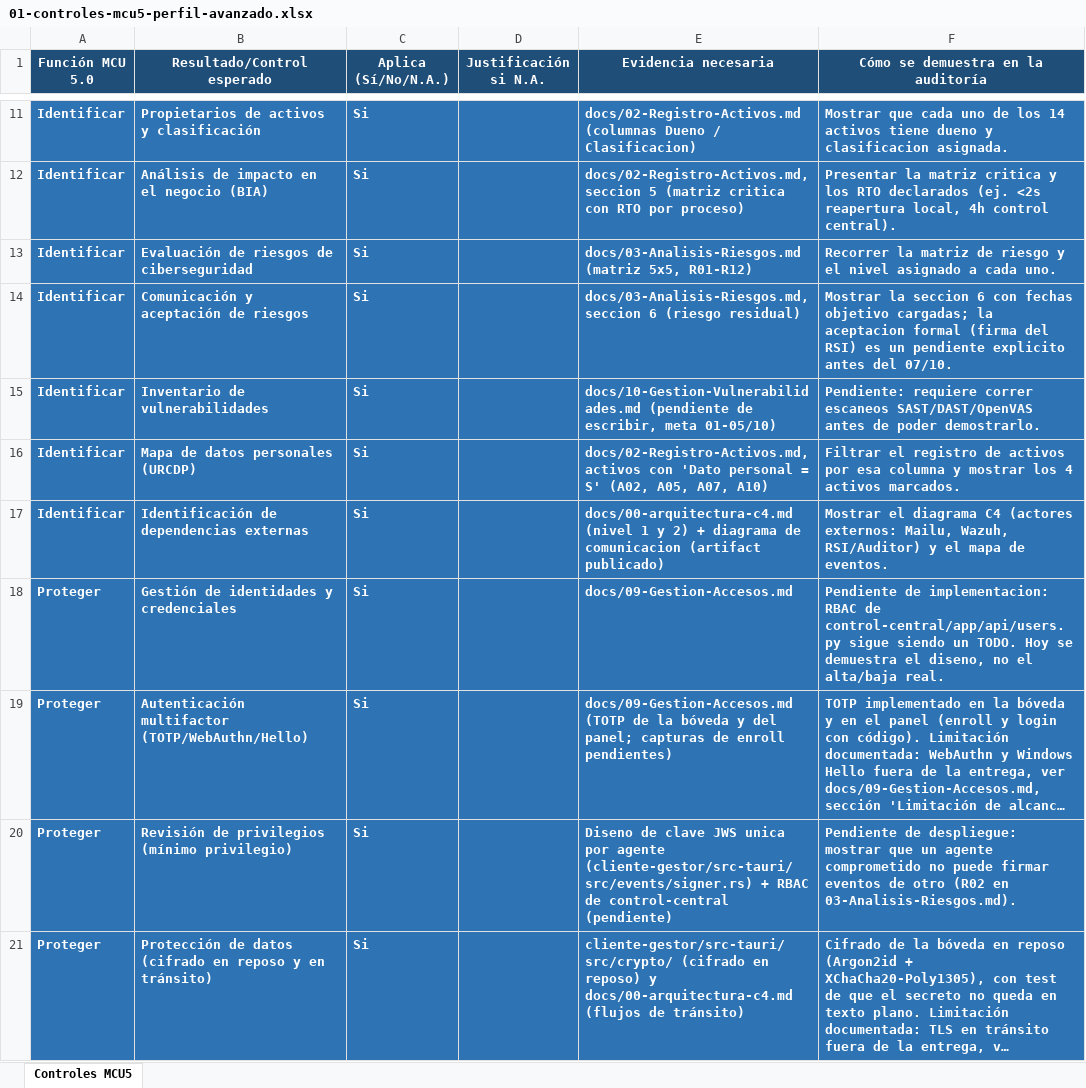
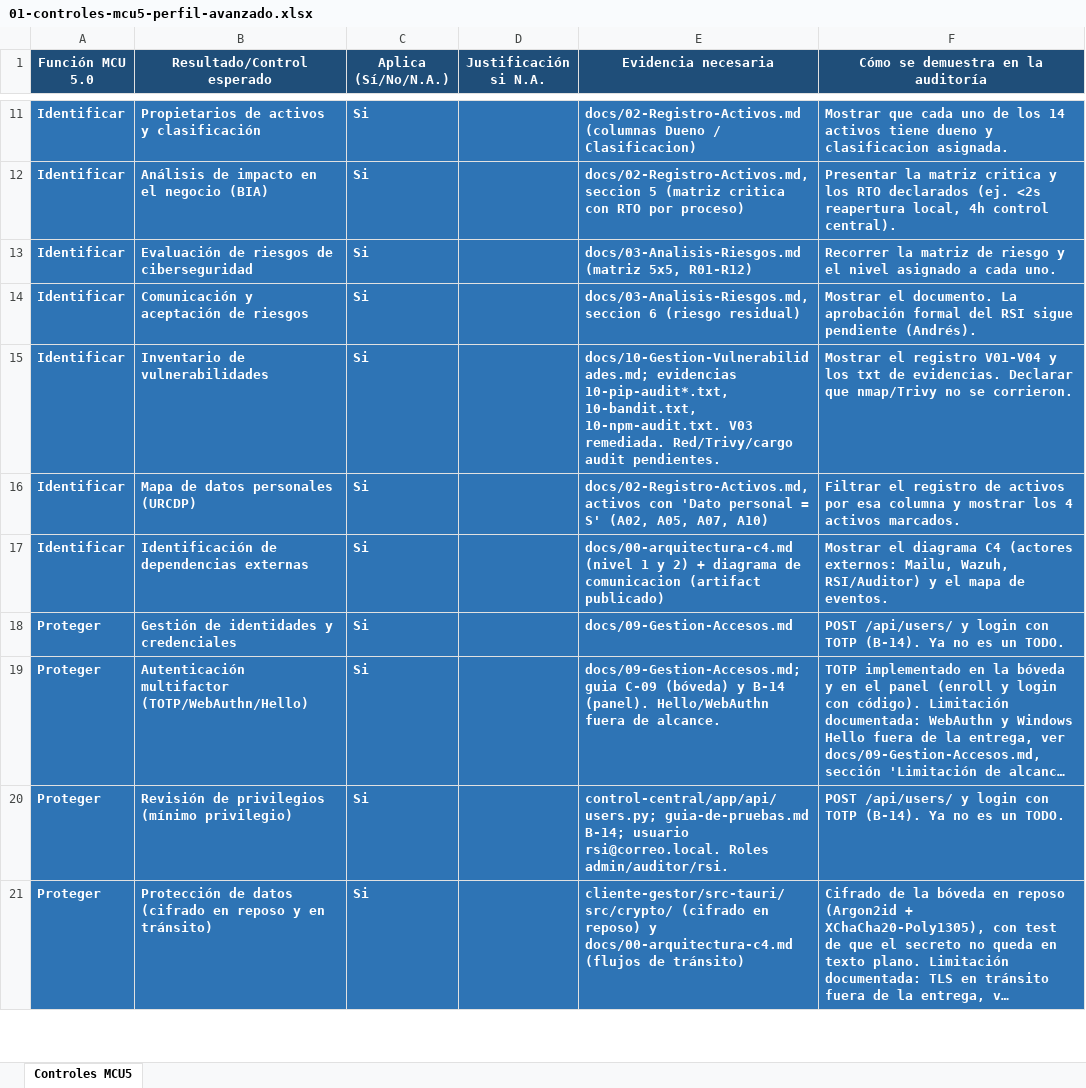
Before and after one commit to varelafervenza/tsi-obligatorio, an Excel workbook: tarea1-gestor-contrasenas/docs/mcu5/excel/01-controles-mcu5-perfil-avanzado.xlsx, sheet Controles MCU5, drawn as a sheet; only a part is shown, gaps mark what is left out; long unchanged cells end in …; values as stored, in another font and other column widths than the file's, no borders; the diff covers the shown part only; the diff names each change by its address in the sheet, - before the commit and + after, or states it on an @@ line.

```diff
--- a/tarea1-gestor-contrasenas/docs/mcu5/excel/01-controles-mcu5-perfil-avanzado.xlsx (sheet Controles MCU5)
+++ b/tarea1-gestor-contrasenas/docs/mcu5/excel/01-controles-mcu5-perfil-avanzado.xlsx (sheet Controles MCU5)
-F14: Mostrar la seccion 6 con fechas objetivo cargadas; la aceptacion formal (firma del RSI) es un pendiente explicito antes del 07/10.
+F14: Mostrar el documento. La aprobación formal del RSI sigue pendiente (Andrés).
-E15 (Evidencia necesaria): docs/10-Gestion-Vulnerabilidades.md (pendiente de escribir, meta 01-05/10)
+E15 (Evidencia necesaria): docs/10-Gestion-Vulnerabilidades.md; evidencias 10-pip-audit*.txt, 10-bandit.txt, 10-npm-audit.txt. V03 remediada. Red/Trivy/cargo audit pendientes.
-F15: Pendiente: requiere correr escaneos SAST/DAST/OpenVAS antes de poder demostrarlo.
+F15: Mostrar el registro V01-V04 y los txt de evidencias. Declarar que nmap/Trivy no se corrieron.
-F18: Pendiente de implementacion: RBAC de control-central/app/api/users.py sigue siendo un TODO. Hoy se demuestra el diseno, no el alta/baja real.
+F18: POST /api/users/ y login con TOTP (B-14). Ya no es un TODO.
-E19 (Evidencia necesaria): docs/09-Gestion-Accesos.md (TOTP de la bóveda y del panel; capturas de enroll pendientes)
+E19 (Evidencia necesaria): docs/09-Gestion-Accesos.md; guia C-09 (bóveda) y B-14 (panel). Hello/WebAuthn fuera de alcance.
-E20 (Evidencia necesaria): Diseno de clave JWS unica por agente (cliente-gestor/src-tauri/src/events/signer.rs) + RBAC de control-central (pendiente)
+E20 (Evidencia necesaria): control-central/app/api/users.py; guia-de-pruebas.md B-14; usuario rsi@correo.local. Roles admin/auditor/rsi.
-F20: Pendiente de despliegue: mostrar que un agente comprometido no puede firmar eventos de otro (R02 en 03-Analisis-Riesgos.md).
+F20: POST /api/users/ y login con TOTP (B-14). Ya no es un TODO.
```
Also changed, not shown: 29 edited cells elsewhere in this sheet, tarea1-gestor-contrasenas/docs/mcu5/excel/04-bitacora-planilla.xlsx, 6 other files.
